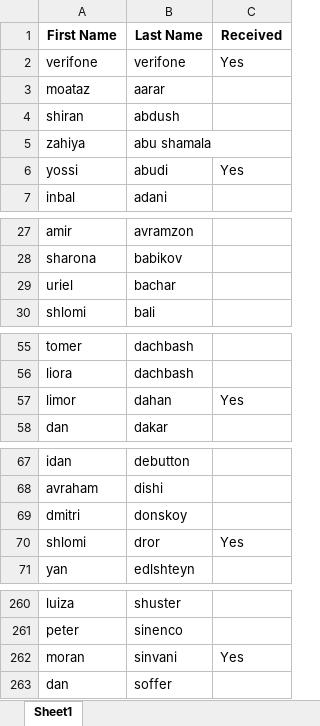
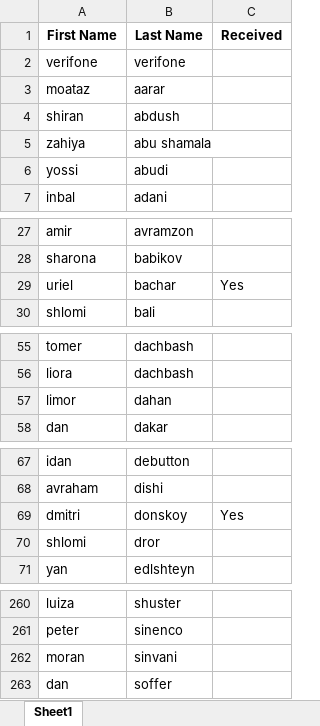
Before and after one commit to eldadi9/Gifts, an Excel workbook: uploads/updated_gift_list.xlsx, sheet Sheet1, drawn as a sheet; only a part is shown, gaps mark what is left out; values as stored, in another font and other column widths than the file's, no borders; the diff names each change by its address in the sheet, - before the commit and + after, or states it on an @@ line.

```diff
--- a/uploads/updated_gift_list.xlsx (sheet Sheet1)
+++ b/uploads/updated_gift_list.xlsx (sheet Sheet1)
-C2 (Received): Yes
+C2 (Received): (empty)
-C6 (Received): Yes
+C6 (Received): (empty)
-C29 (Received): (empty)
+C29 (Received): Yes
-C57 (Received): Yes
+C57 (Received): (empty)
-C69 (Received): (empty)
+C69 (Received): Yes
-C70 (Received): Yes
+C70 (Received): (empty)
-C262 (Received): Yes
+C262 (Received): (empty)
```
Also changed, not shown: 1 other file.
